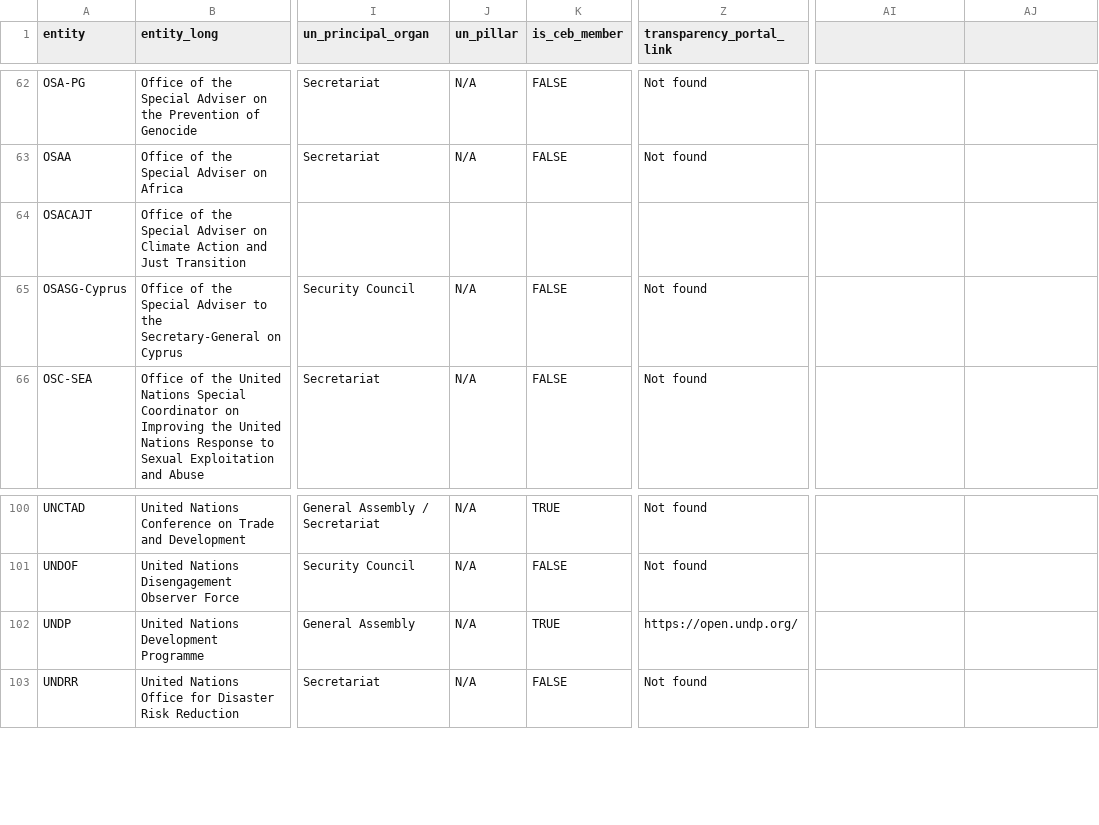
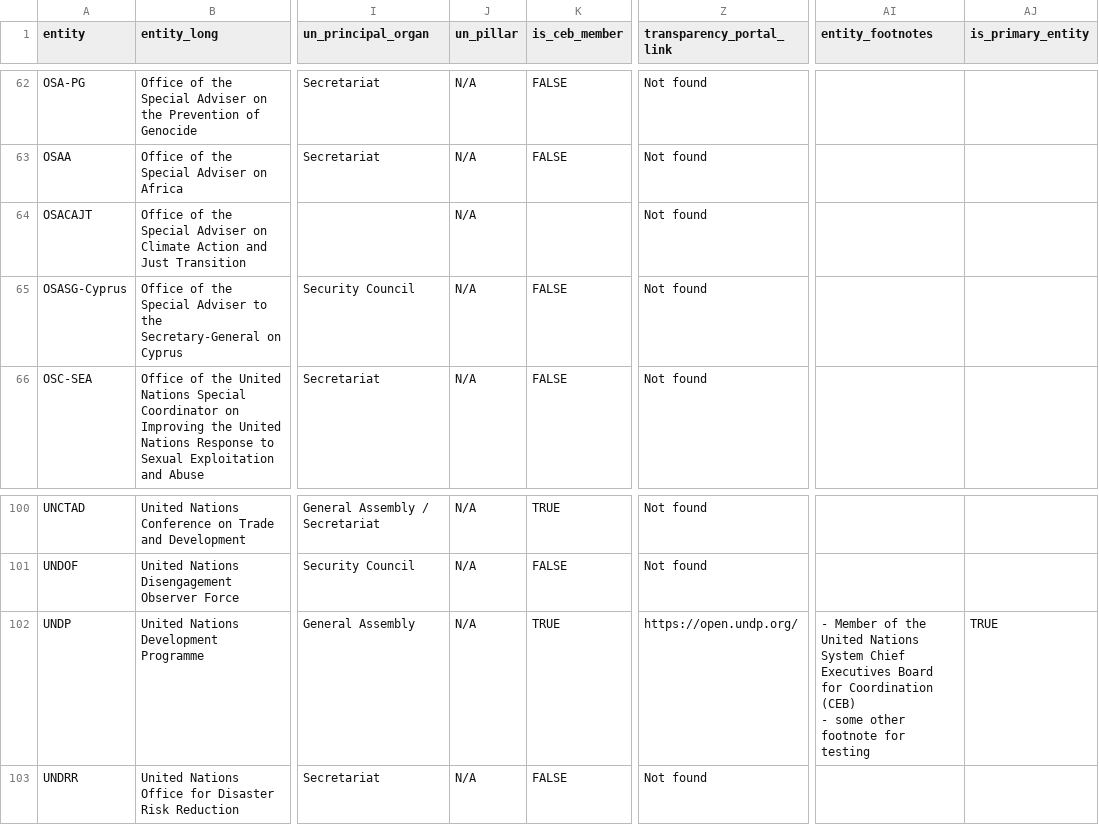
Before and after one commit to UN-EOSG-Analytics/un-system-chart-navigator, a CSV file: data/input/input_entities.csv, drawn as a sheet; only a part is shown, gaps mark what is left out; ↵ is a line break in a cell; the diff names each change by its address in the sheet, - before the commit and + after, or states it on an @@ line.

```diff
--- a/data/input/input_entities.csv
+++ b/data/input/input_entities.csv
-AI1: (empty)
+AI1: entity_footnotes
-AJ1: (empty)
+AJ1: is_primary_entity
-J64 (un_pillar): (empty)
+J64 (un_pillar): N/A
-Z64 (transparency_portal_link): (empty)
+Z64 (transparency_portal_link): Not found
-AI102 (entity_footnotes): (empty)
+AI102 (entity_footnotes): - Member of the United Nations System Chief Executives Board for Coordination (CEB) ↵ - some other footnote for testing
-AJ102 (is_primary_entity): (empty)
+AJ102 (is_primary_entity): TRUE
```
Also changed, not shown: 4 other files.
